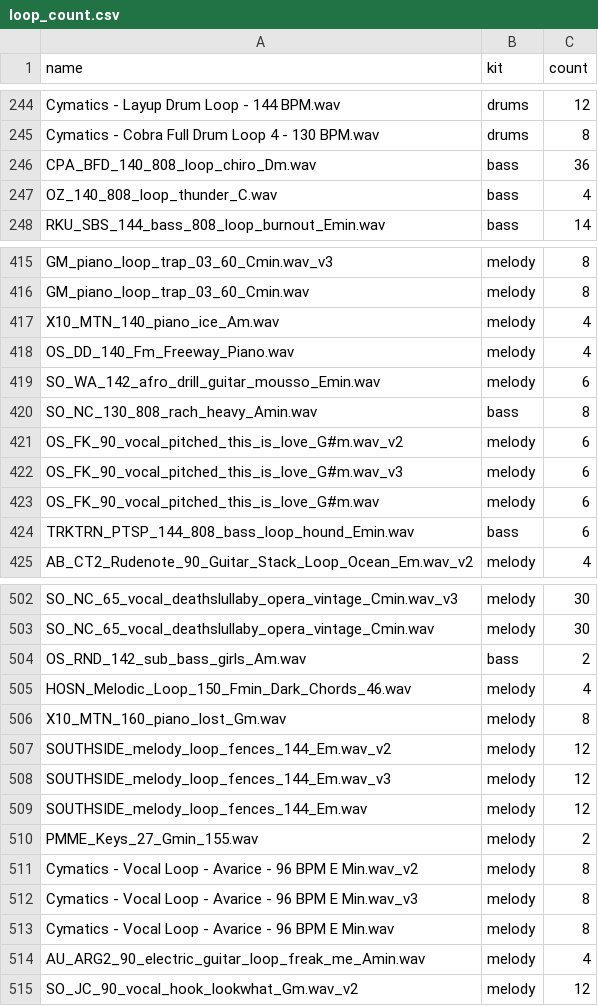
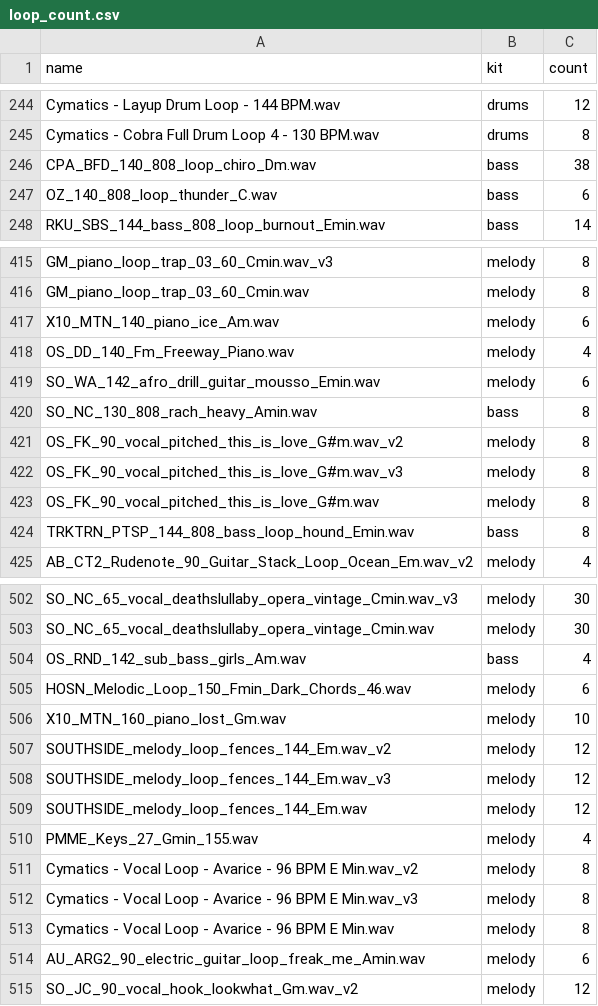
Before and after one commit to daveinartehvrsh/EUTERPE, a CSV file: data/loop_count.csv, drawn as a sheet; only a part is shown, gaps mark what is left out; the diff covers the shown part only.

```diff
--- a/data/loop_count.csv
+++ b/data/loop_count.csv
@@ -245,4 +245,4 @@ Cymatics - Layup Drum Loop - 144 BPM.wav,drums,12
 Cymatics - Cobra Full Drum Loop 4 - 130 BPM.wav,drums,8
-CPA_BFD_140_808_loop_chiro_Dm.wav,bass,36
-OZ_140_808_loop_thunder_C.wav,bass,4
+CPA_BFD_140_808_loop_chiro_Dm.wav,bass,38
+OZ_140_808_loop_thunder_C.wav,bass,6
 RKU_SBS_144_bass_808_loop_burnout_Emin.wav,bass,14
@@ -416,3 +416,3 @@ GM_piano_loop_trap_03_60_Cmin.wav_v3,melody,8
 GM_piano_loop_trap_03_60_Cmin.wav,melody,8
-X10_MTN_140_piano_ice_Am.wav,melody,4
+X10_MTN_140_piano_ice_Am.wav,melody,6
 OS_DD_140_Fm_Freeway_Piano.wav,melody,4
@@ -420,6 +420,6 @@ SO_WA_142_afro_drill_guitar_mousso_Emin.wav,melody,6
 SO_NC_130_808_rach_heavy_Amin.wav,bass,8
-OS_FK_90_vocal_pitched_this_is_love_G#m.wav_v2,melody,6
-OS_FK_90_vocal_pitched_this_is_love_G#m.wav_v3,melody,6
-OS_FK_90_vocal_pitched_this_is_love_G#m.wav,melody,6
-TRKTRN_PTSP_144_808_bass_loop_hound_Emin.wav,bass,6
+OS_FK_90_vocal_pitched_this_is_love_G#m.wav_v2,melody,8
+OS_FK_90_vocal_pitched_this_is_love_G#m.wav_v3,melody,8
+OS_FK_90_vocal_pitched_this_is_love_G#m.wav,melody,8
+TRKTRN_PTSP_144_808_bass_loop_hound_Emin.wav,bass,8
 AB_CT2_Rudenote_90_Guitar_Stack_Loop_Ocean_Em.wav_v2,melody,4
@@ -503,5 +503,5 @@ SO_NC_65_vocal_deathslullaby_opera_vintage_Cmin.wav_v3,melody,30
 SO_NC_65_vocal_deathslullaby_opera_vintage_Cmin.wav,melody,30
-OS_RND_142_sub_bass_girls_Am.wav,bass,2
-HOSN_Melodic_Loop_150_Fmin_Dark_Chords_46.wav,melody,4
-X10_MTN_160_piano_lost_Gm.wav,melody,8
+OS_RND_142_sub_bass_girls_Am.wav,bass,4
+HOSN_Melodic_Loop_150_Fmin_Dark_Chords_46.wav,melody,6
+X10_MTN_160_piano_lost_Gm.wav,melody,10
 SOUTHSIDE_melody_loop_fences_144_Em.wav_v2,melody,12
@@ -509,3 +509,3 @@ SOUTHSIDE_melody_loop_fences_144_Em.wav_v3,melody,12
 SOUTHSIDE_melody_loop_fences_144_Em.wav,melody,12
-PMME_Keys_27_Gmin_155.wav,melody,2
+PMME_Keys_27_Gmin_155.wav,melody,4
 Cymatics - Vocal Loop - Avarice - 96 BPM E Min.wav_v2,melody,8
@@ -513,3 +513,3 @@ Cymatics - Vocal Loop - Avarice - 96 BPM E Min.wav_v3,melody,8
 Cymatics - Vocal Loop - Avarice - 96 BPM E Min.wav,melody,8
-AU_ARG2_90_electric_guitar_loop_freak_me_Amin.wav,melody,4
+AU_ARG2_90_electric_guitar_loop_freak_me_Amin.wav,melody,6
 SO_JC_90_vocal_hook_lookwhat_Gm.wav_v2,melody,12
```
Also changed, not shown: 10 added rows and 67 edited cells elsewhere in this file, 12 other files.
